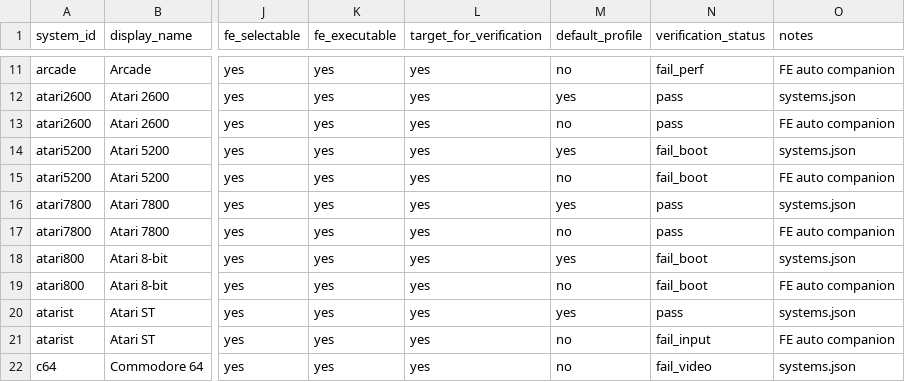
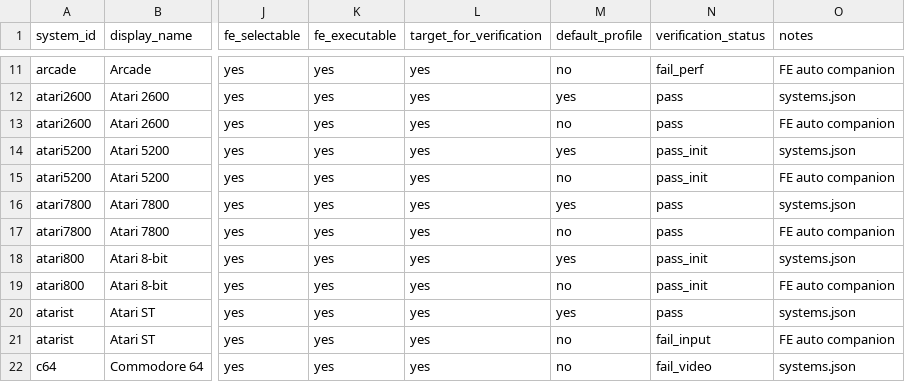
Before and after one commit to game-de-it/plumOS-A30, a TSV file: docs/emulator-fe-libretro-targets.tsv, drawn as a sheet; only a part is shown, gaps mark what is left out; the diff names each change by its address in the sheet, - before the commit and + after, or states it on an @@ line.

```diff
--- a/docs/emulator-fe-libretro-targets.tsv
+++ b/docs/emulator-fe-libretro-targets.tsv
-N14:N15 (verification_status): fail_boot
+N14:N15 (verification_status): pass_init
-N18:N19 (verification_status): fail_boot
+N18:N19 (verification_status): pass_init
```
Also changed, not shown: docs/emulator-runtime-verification.tsv, 4 other files.
